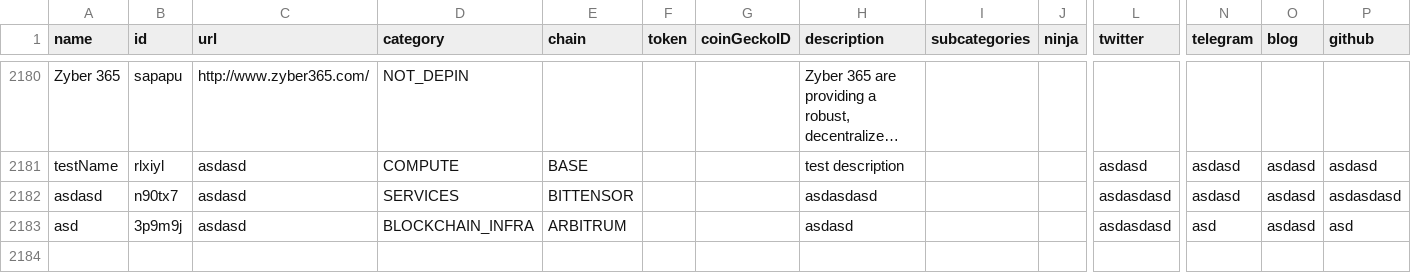
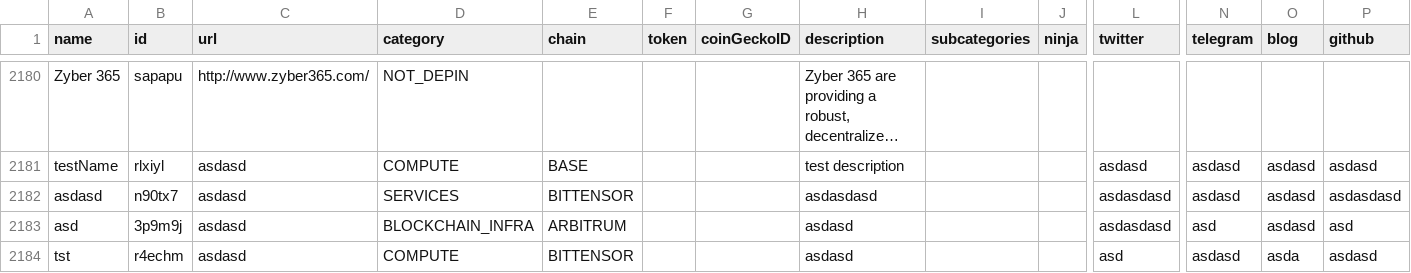
Before and after one commit to EduardJ/testingOctokit, a CSV file: scripts/data/DePIN-Projects.csv, drawn as a sheet; only a part is shown, gaps mark what is left out; long unchanged cells end in …; rows hold the shown columns only; the diff names each change by its address in the sheet, - before the commit and + after, or states it on an @@ line.

Commit message:
Add new project tst  ## Suggestion description:
 asdasdasd

```diff
--- a/scripts/data/DePIN-Projects.csv
+++ b/scripts/data/DePIN-Projects.csv
+row 2184: tst | r4echm | asdasd | COMPUTE | BITTENSOR |  |  | asdasd |  |  | asd | asdasd | asda | asdasd
```
Also changed, not shown: scripts/data/DePIN-Projects-Dune.csv.
